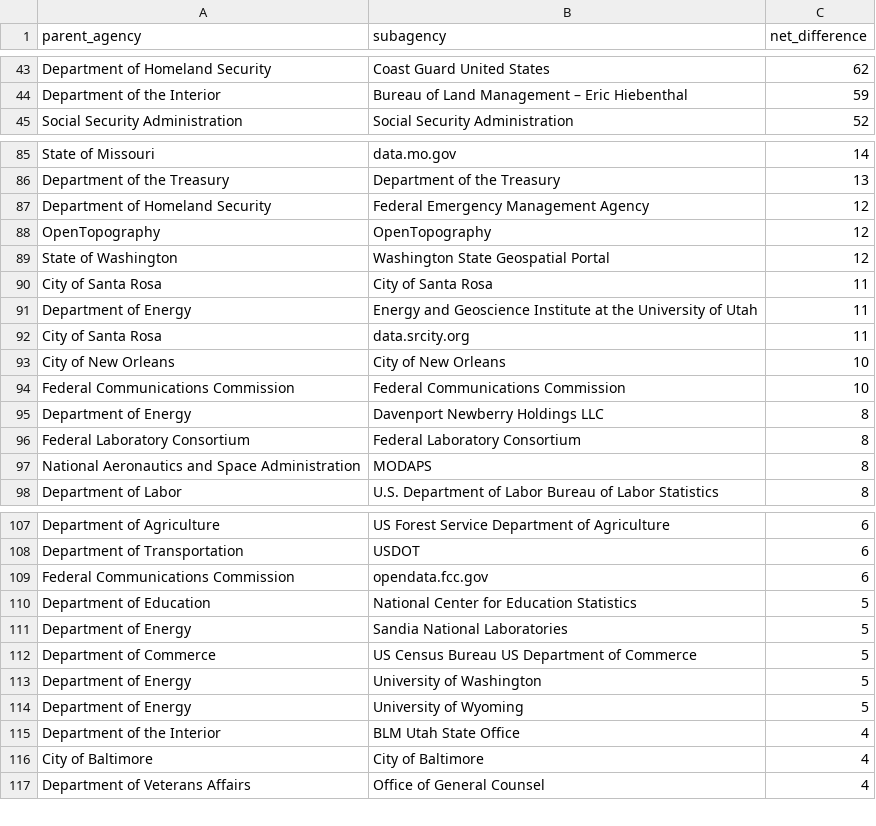
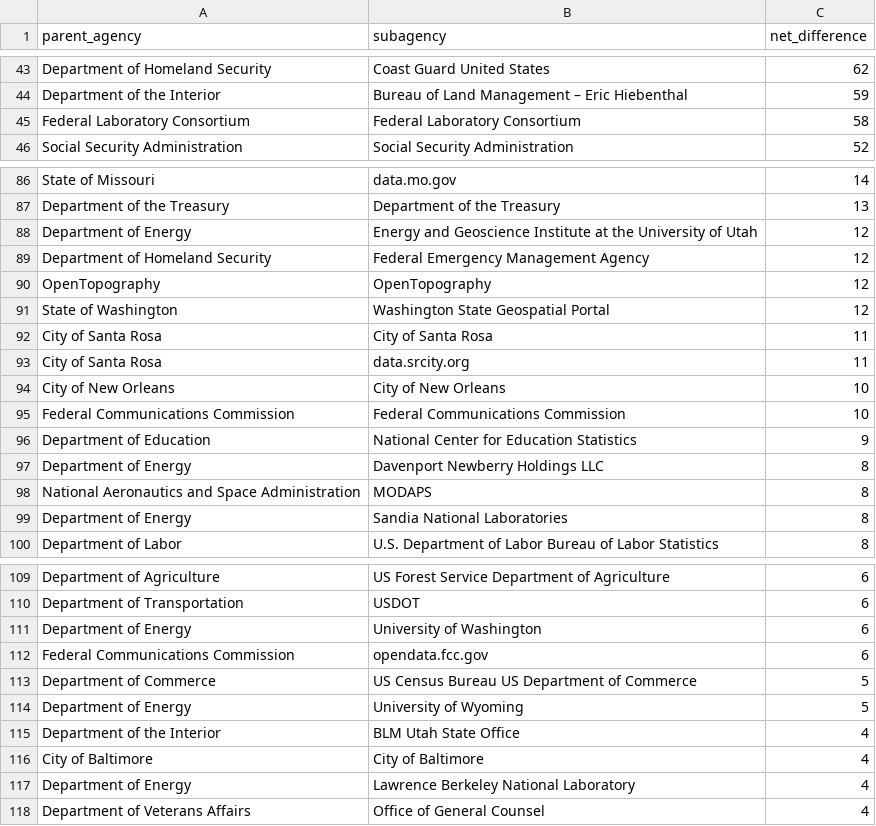
Before and after one commit to hancush/eyeball, a CSV file: output/churn_summary.csv, drawn as a sheet; only a part is shown, gaps mark what is left out; removed rows and columns are numbered as before the commit, all else as after; the diff covers the shown part only; the diff names each change by its address in the sheet, - before the commit and + after, or states it on an @@ line.

```diff
--- a/output/churn_summary.csv
+++ b/output/churn_summary.csv
+row 45: Federal Laboratory Consortium | Federal Laboratory Consortium | 58
+row 88: Department of Energy | Energy and Geoscience Institute at the University of Utah | 12
-row 91: Department of Energy | Energy and Geoscience Institute at the University of Utah | 11
+row 96: Department of Education | National Center for Education Statistics | 9
-row 96: Federal Laboratory Consortium | Federal Laboratory Consortium | 8
+row 99: Department of Energy | Sandia National Laboratories | 8
+row 111: Department of Energy | University of Washington | 6
-row 110: Department of Education | National Center for Education Statistics | 5
-row 111: Department of Energy | Sandia National Laboratories | 5
-row 113: Department of Energy | University of Washington | 5
+row 117: Department of Energy | Lawrence Berkeley National Laboratory | 4
```
Also changed, not shown: 8 added rows, 9 removed rows and 8 edited cells elsewhere in this file, archive.csv, output/log.csv.
